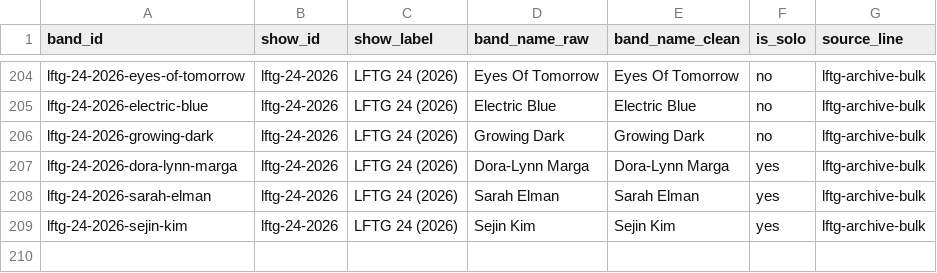
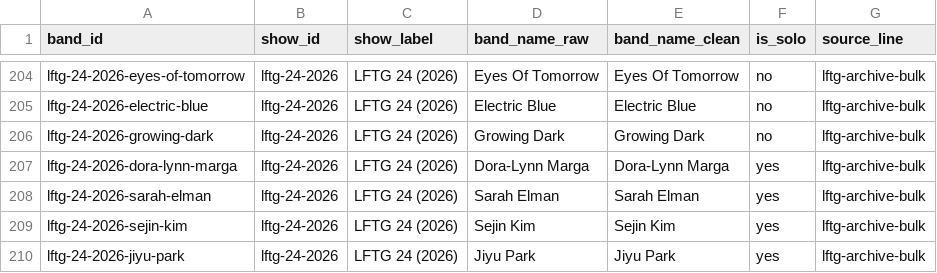
Before and after one commit to itcamefromthegarage-art/lftg-public-release, a CSV file: lftg-data/data/bands.clean.csv, drawn as a sheet; only a part is shown, gaps mark what is left out; the diff names each change by its address in the sheet, - before the commit and + after, or states it on an @@ line.

Commit message:
Add Jiyu Park to LFTG 24 archive

```diff
--- a/lftg-data/data/bands.clean.csv
+++ b/lftg-data/data/bands.clean.csv
+row 210: lftg-24-2026-jiyu-park | lftg-24-2026 | LFTG 24 (2026) | Jiyu Park | Jiyu Park | yes | lftg-archive-bulk
```
Also changed, not shown: lftg-data/data/appearances.normalized.csv, lftg-data/data/performers.clean.csv, 2 other files.
